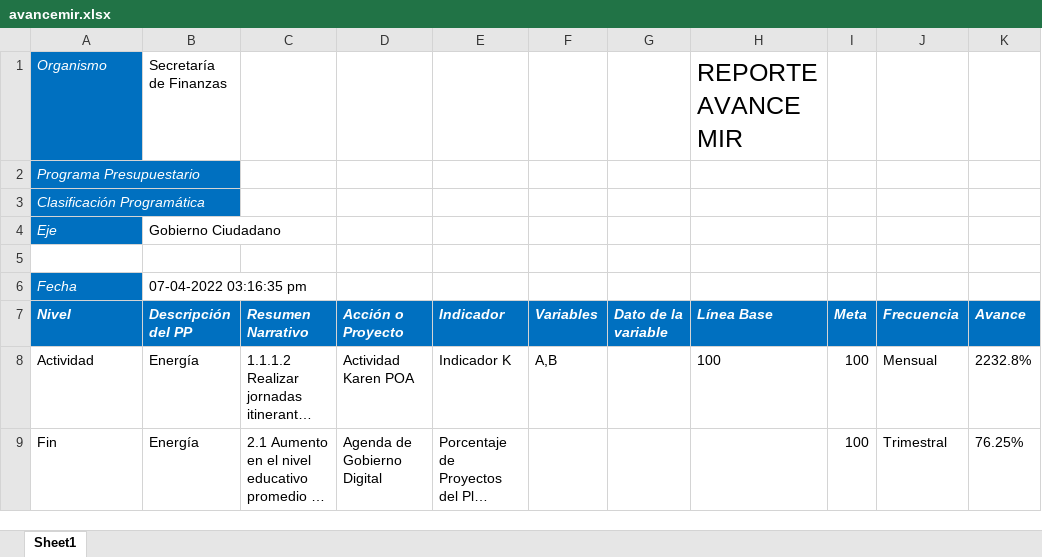
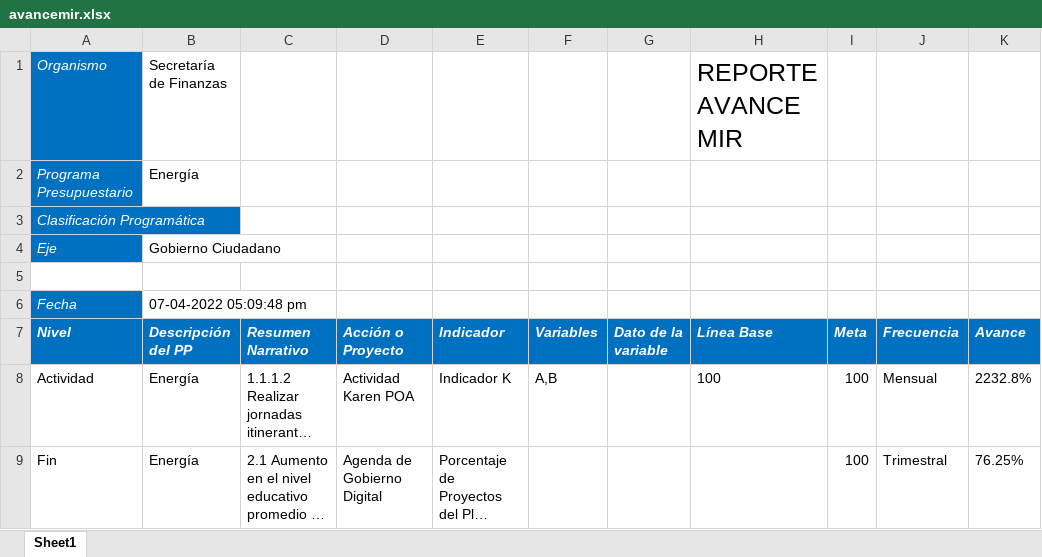
Before and after one commit to ManuelEuan/sigo, an Excel workbook: public/reportes/avancemir.xlsx, sheet Sheet1, drawn as a sheet; only a part is shown; long unchanged cells end in …; values as stored, in another font and other column widths than the file's, no borders; the diff names each change by its address in the sheet, - before the commit and + after, or states it on an @@ line.

```diff
--- a/public/reportes/avancemir.xlsx (sheet Sheet1)
+++ b/public/reportes/avancemir.xlsx (sheet Sheet1)
-B2 (Descripción del PP): (empty)
+B2 (Descripción del PP): Energía
-B6 (Descripción del PP): 07-04-2022 03:16:35 pm
+B6 (Descripción del PP): 07-04-2022 05:09:48 pm
```
Also changed, not shown: public/reportes/mirBD.xlsx, 4 other files.
